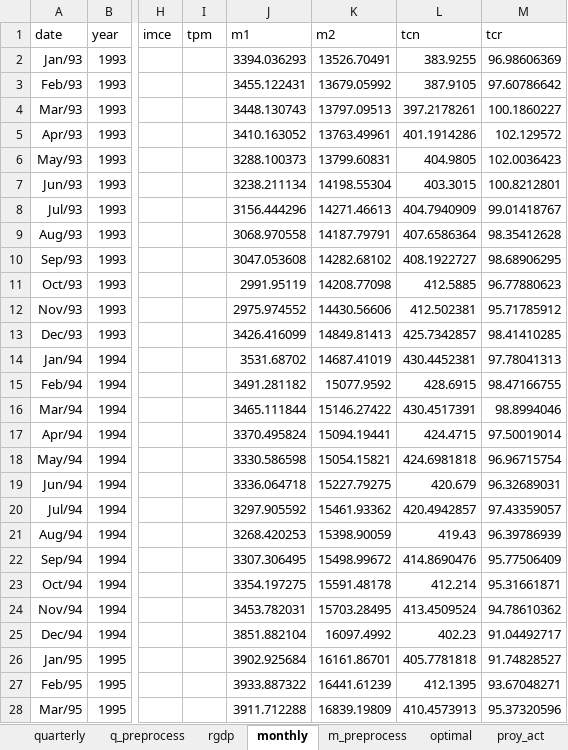
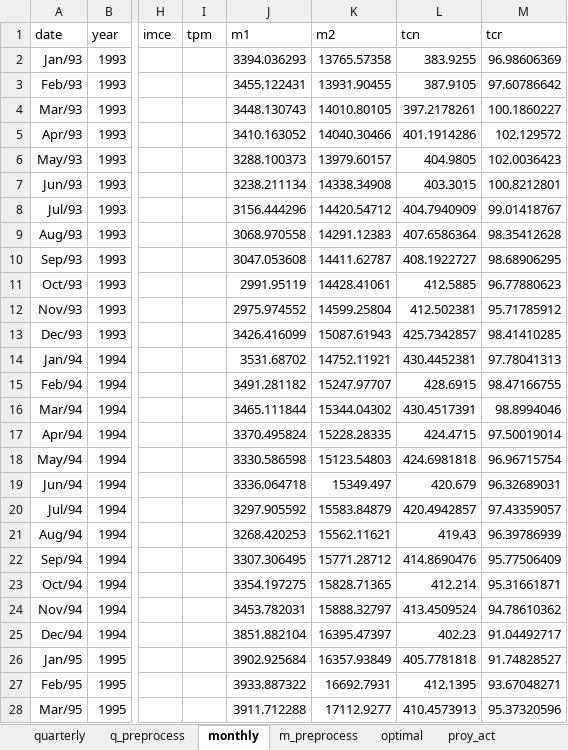
Before and after one commit to ricardomayerb/sarimax_var_search, an Excel workbook: data/excel/Chile.xlsx, sheet monthly, drawn as a sheet; only a part is shown, gaps mark what is left out; values as stored, in another font and other column widths than the file's, no borders; the diff covers the shown part only; the diff names each change by its address in the sheet, - before the commit and + after, or states it on an @@ line.

```diff
--- a/data/excel/Chile.xlsx (sheet monthly)
+++ b/data/excel/Chile.xlsx (sheet monthly)
-sheet tab: rgdp
-K2 (m2): 13526.70491
+K2 (m2): 13765.57358
-K3 (m2): 13679.05992
+K3 (m2): 13931.90455
-K4 (m2): 13797.09513
+K4 (m2): 14010.80105
-K5 (m2): 13763.49961
+K5 (m2): 14040.30466
-K6 (m2): 13799.60831
+K6 (m2): 13979.60157
-K7 (m2): 14198.55304
+K7 (m2): 14338.34908
-K8 (m2): 14271.46613
+K8 (m2): 14420.54712
-K9 (m2): 14187.79791
+K9 (m2): 14291.12383
-K10 (m2): 14282.68102
+K10 (m2): 14411.62787
-K11 (m2): 14208.77098
+K11 (m2): 14428.41061
-K12 (m2): 14430.56606
+K12 (m2): 14599.25804
-K13 (m2): 14849.81413
+K13 (m2): 15087.61943
-K14 (m2): 14687.41019
+K14 (m2): 14752.11921
-K15 (m2): 15077.9592
+K15 (m2): 15247.97707
-K16 (m2): 15146.27422
+K16 (m2): 15344.04302
-K17 (m2): 15094.19441
+K17 (m2): 15228.28335
-K18 (m2): 15054.15821
+K18 (m2): 15123.54803
-K19 (m2): 15227.79275
+K19 (m2): 15349.497
-K20 (m2): 15461.93362
+K20 (m2): 15583.84879
-K21 (m2): 15398.90059
+K21 (m2): 15562.11621
-K22 (m2): 15498.99672
+K22 (m2): 15771.28712
-K23 (m2): 15591.48178
+K23 (m2): 15828.71365
-K24 (m2): 15703.28495
+K24 (m2): 15888.32797
-K25 (m2): 16097.4992
+K25 (m2): 16395.47397
-K26 (m2): 16161.86701
+K26 (m2): 16357.93849
-K27 (m2): 16441.61239
+K27 (m2): 16692.7931
-K28 (m2): 16839.19809
+K28 (m2): 17112.9277
```
Also changed, not shown: 541 edited cells elsewhere in this sheet, sheet m_preprocess, sheet crec_trim, sheet optimal, sheet q_preprocess, sheet crec_mensuales, sheet quarterly, 2 more sheets, other sheet tabs, formulas that keep their value, charts or pictures, 2 other files.
